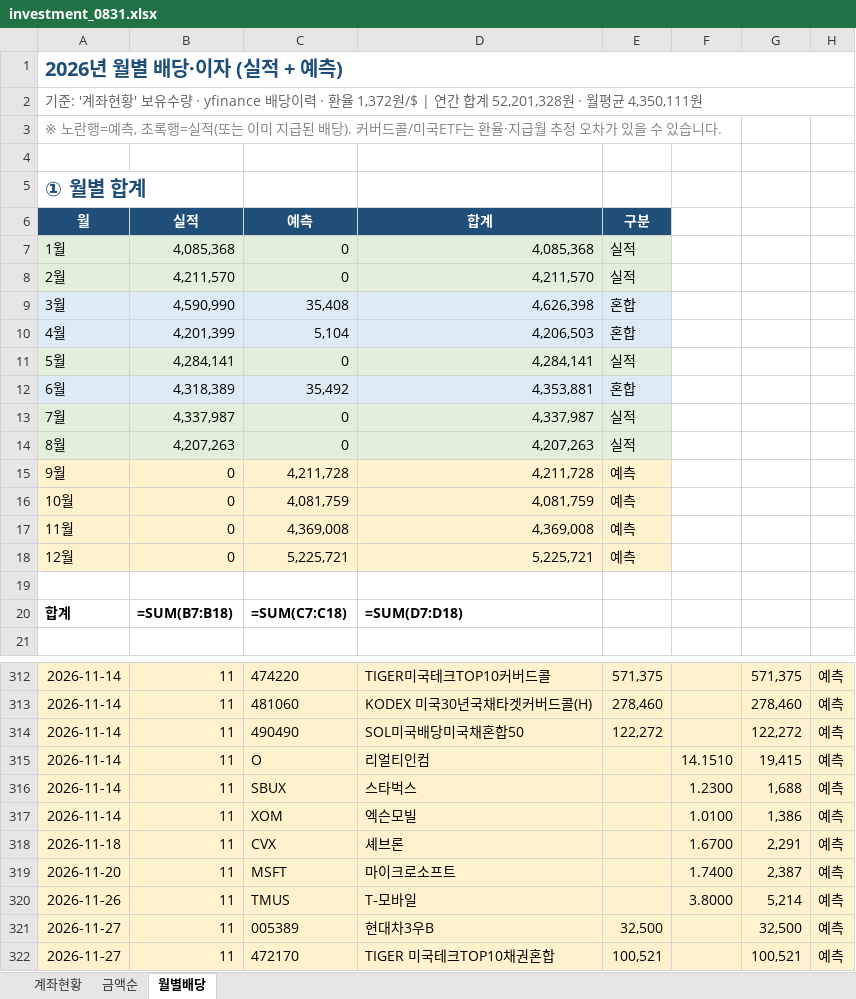
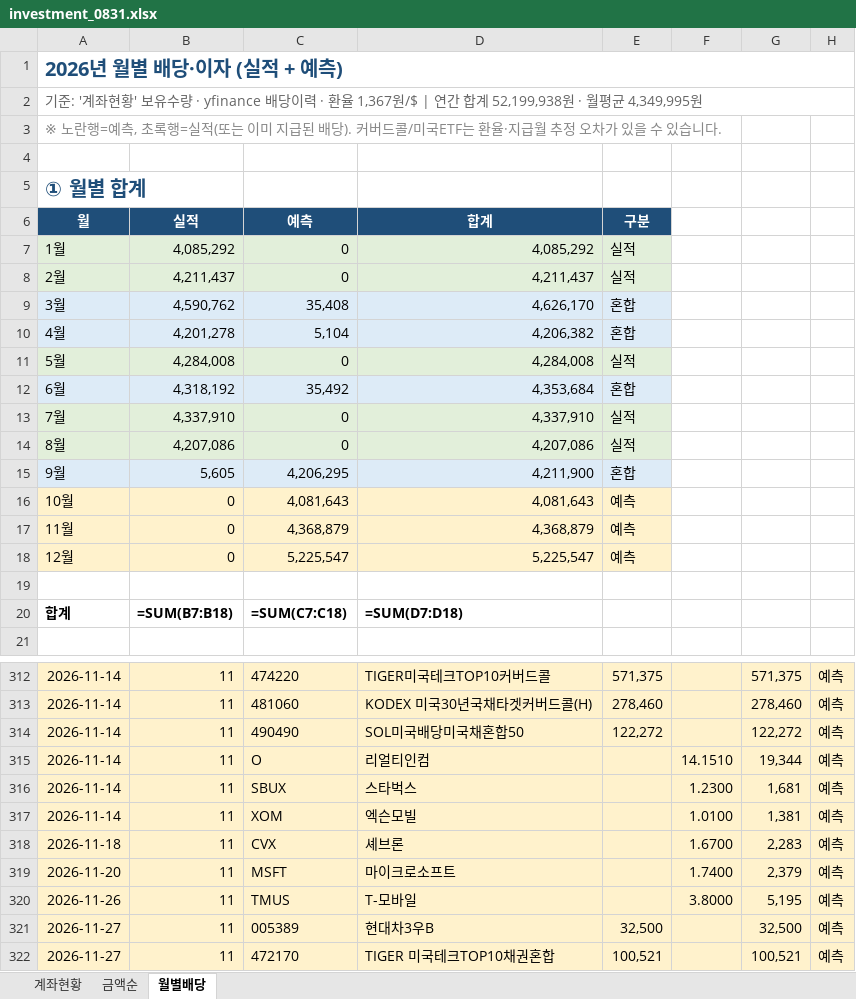
Before and after one commit to seahog77/test, an Excel workbook: My_investment/investment_0831.xlsx, sheet 월별배당, drawn as a sheet; only a part is shown, gaps mark what is left out; values as stored, in another font and other column widths than the file's, no borders; formulas without a stored value are shown as written; charts and pictures not drawn; removed rows and columns are numbered as before the commit, all else as after; the diff covers the shown part only; the diff names each change by its address in the sheet, - before the commit and + after, or states it on an @@ line.

```diff
--- a/My_investment/investment_0831.xlsx (sheet 월별배당)
+++ b/My_investment/investment_0831.xlsx (sheet 월별배당)
-A2 (월): …· 환율 1,372원/$ | 연간 합계 52,201,328원 · 월평균 4,350,111원
+A2 (월): …· 환율 1,367원/$ | 연간 합계 52,199,938원 · 월평균 4,349,995원
-B7 (실적): 4,085,368
+B7 (실적): 4,085,292
-D7 (합계): 4,085,368
+D7 (합계): 4,085,292
-B8 (실적): 4,211,570
+B8 (실적): 4,211,437
-D8 (합계): 4,211,570
+D8 (합계): 4,211,437
-B9 (실적): 4,590,990
+B9 (실적): 4,590,762
-D9 (합계): 4,626,398
+D9 (합계): 4,626,170
-B10 (실적): 4,201,399
+B10 (실적): 4,201,278
-D10 (합계): 4,206,503
+D10 (합계): 4,206,382
-B11 (실적): 4,284,141
+B11 (실적): 4,284,008
-D11 (합계): 4,284,141
+D11 (합계): 4,284,008
-B12 (실적): 4,318,389
+B12 (실적): 4,318,192
-D12 (합계): 4,353,881
+D12 (합계): 4,353,684
-B13 (실적): 4,337,987
+B13 (실적): 4,337,910
-D13 (합계): 4,337,987
+D13 (합계): 4,337,910
-B14 (실적): 4,207,263
+B14 (실적): 4,207,086
-D14 (합계): 4,207,263
+D14 (합계): 4,207,086
-row 15: 9월 | 0 | 4,211,728 | 4,211,728 | 예측
+row 15: 9월 | 5,605 | 4,206,295 | 4,211,900 | 혼합
-C16 (예측): 4,081,759
+C16 (예측): 4,081,643
-D16 (합계): 4,081,759
+D16 (합계): 4,081,643
-C17 (예측): 4,369,008
+C17 (예측): 4,368,879
-D17 (합계): 4,369,008
+D17 (합계): 4,368,879
-C18 (예측): 5,225,721
+C18 (예측): 5,225,547
-D18 (합계): 5,225,721
+D18 (합계): 5,225,547
-G315: 19,415
+G315: 19,344
-G316: 1,688
+G316: 1,681
-G317: 1,386
+G317: 1,381
-G318: 2,291
+G318: 2,283
-G319: 2,387
+G319: 2,379
-G320: 5,214
+G320: 5,195
```
Also changed, not shown: 88 edited cells and cell formats elsewhere in this sheet, sheet 계좌현황, My_investment/investment_0723_W.xlsx, 3 other files.
